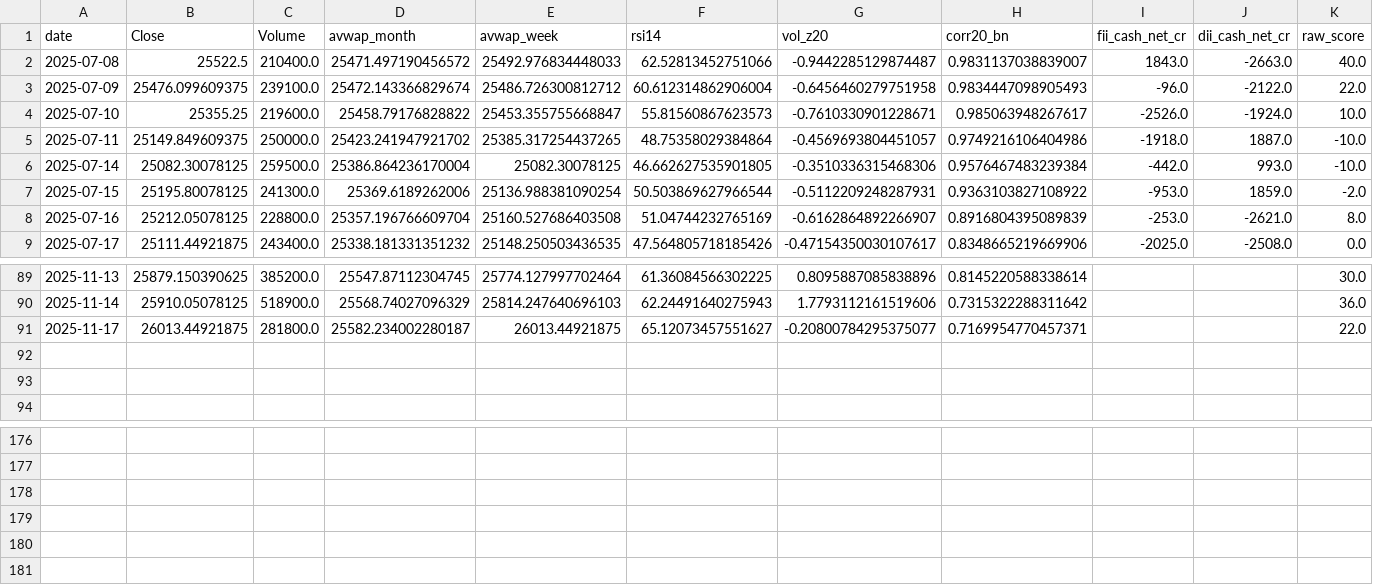
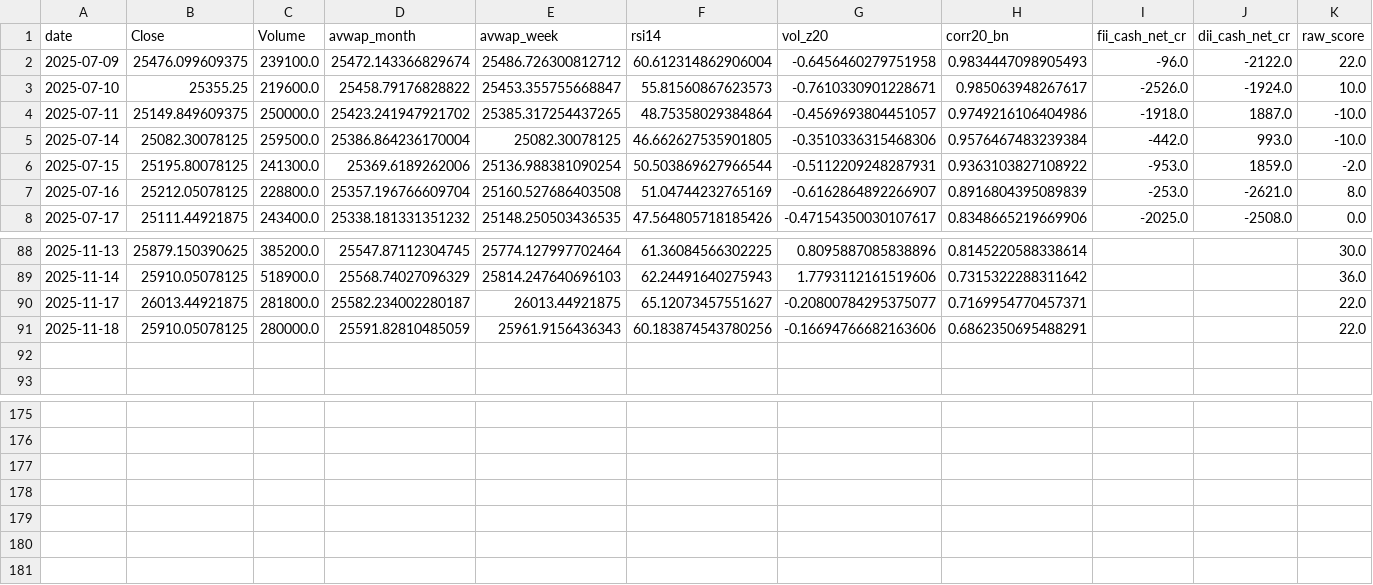
Before and after one commit to rushikesh4291/nifty-mood-mini, a CSV file: out/daily_dashboard.csv, drawn as a sheet; only a part is shown, gaps mark what is left out; removed rows and columns are numbered as before the commit, all else as after; rows hold the shown columns only; the diff names each change by its address in the sheet, - before the commit and + after, or states it on an @@ line.

```diff
--- a/out/daily_dashboard.csv
+++ b/out/daily_dashboard.csv
-row 2: 2025-07-08 | 25522.5 | 210400.0 | 25471.497190456572 | 25492.976834448033 | 62.52813452751066 | -0.9442285129874487 | 0.9831137038839007 | 1843.0 | -2663.0 | 40.0
-row 92: (empty)
+row 91: 2025-11-18 | 25910.05078125 | 280000.0 | 25591.82810485059 | 25961.9156436343 | 60.183874543780256 | -0.16694766682163606 | 0.6862350695488291 |  |  | 22.0
+row 180: (empty)
```
